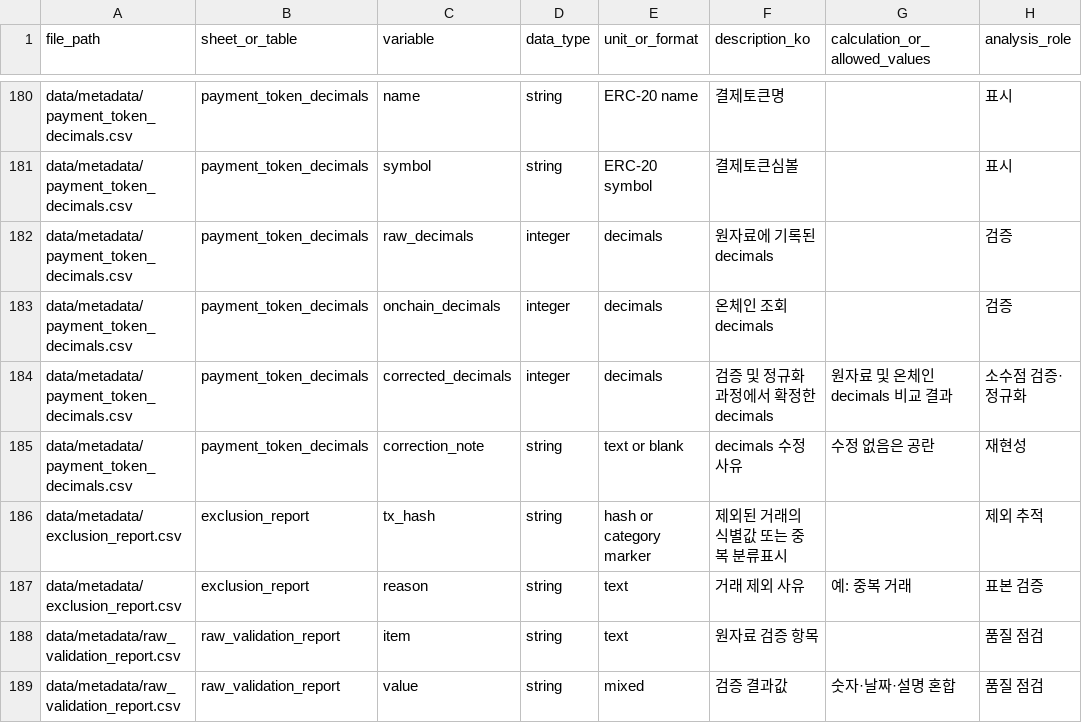
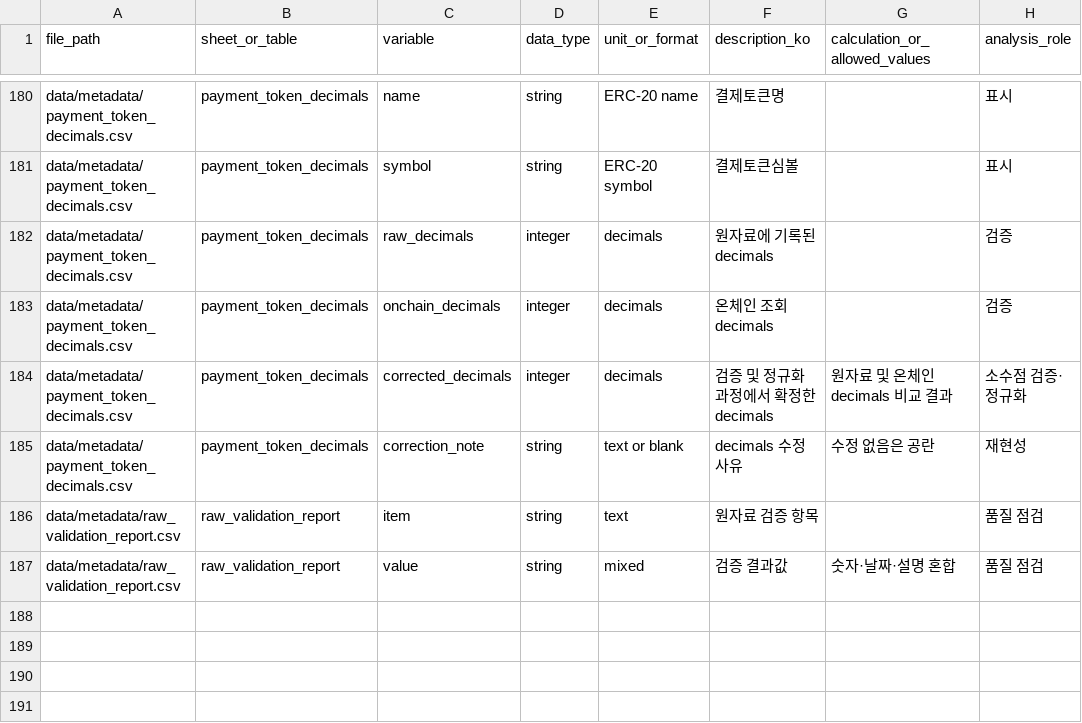
Before and after one commit to skywuju99/sto-reits-comparison-study-final, a CSV file: data/metadata/data_dictionary.csv, drawn as a sheet; only a part is shown, gaps mark what is left out.

Commit message:
Update data_dictionary.csv

```diff
--- a/data/metadata/data_dictionary.csv
+++ b/data/metadata/data_dictionary.csv
@@ -185,4 +185,2 @@ data/metadata/payment_token_decimals.csv,payment_token_decimals,corrected_decima
 data/metadata/payment_token_decimals.csv,payment_token_decimals,correction_note,string,text or blank,decimals 수정 사유,수정 없음은 공란,재현성
-data/metadata/exclusion_report.csv,exclusion_report,tx_hash,string,hash or category marker,제외된 거래의 식별값 또는 중복 분류표시,,제외 추적
-data/metadata/exclusion_report.csv,exclusion_report,reason,string,text,거래 제외 사유,예: 중복 거래,표본 검증
 data/metadata/raw_validation_report.csv,raw_validation_report,item,string,text,원자료 검증 항목,,품질 점검
```
